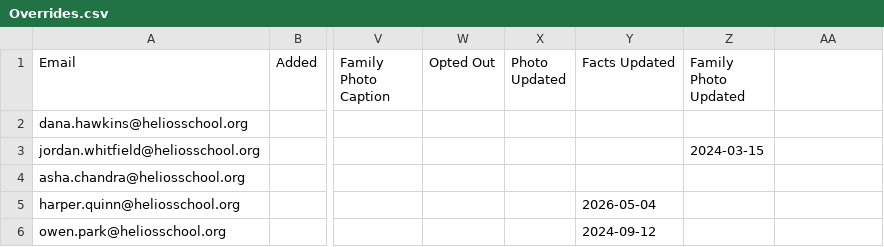
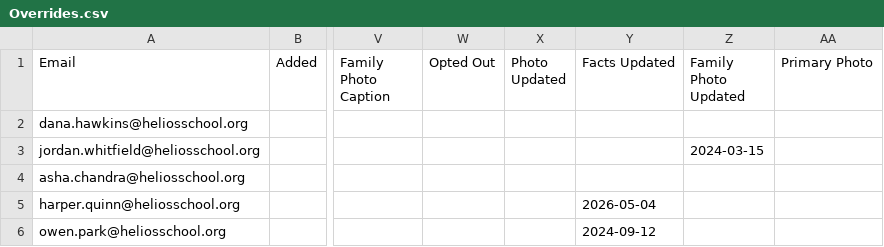
Before and after one commit to heliosian/heliosian, a CSV file: sampledata/directory/Overrides.csv, drawn as a sheet; only a part is shown, gaps mark what is left out; the diff names each change by its address in the sheet, - before the commit and + after, or states it on an @@ line.

Commit message:
Keep the Veracross photo alongside uploads and let people choose which shows (#5)

```diff
--- a/sampledata/directory/Overrides.csv
+++ b/sampledata/directory/Overrides.csv
-AA1: (empty)
+AA1: Primary Photo
```
Also changed, not shown: sampledata/directory/Change Log.csv, 7 other files.
